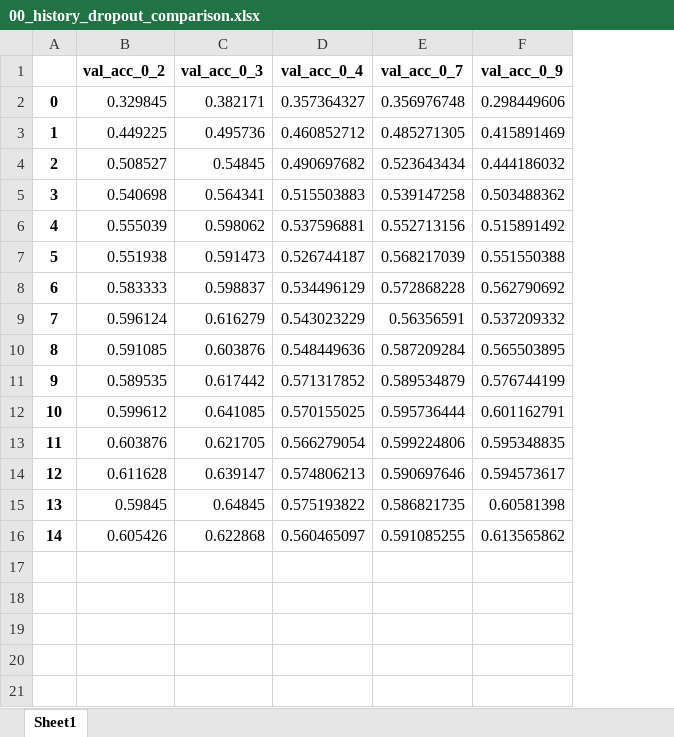
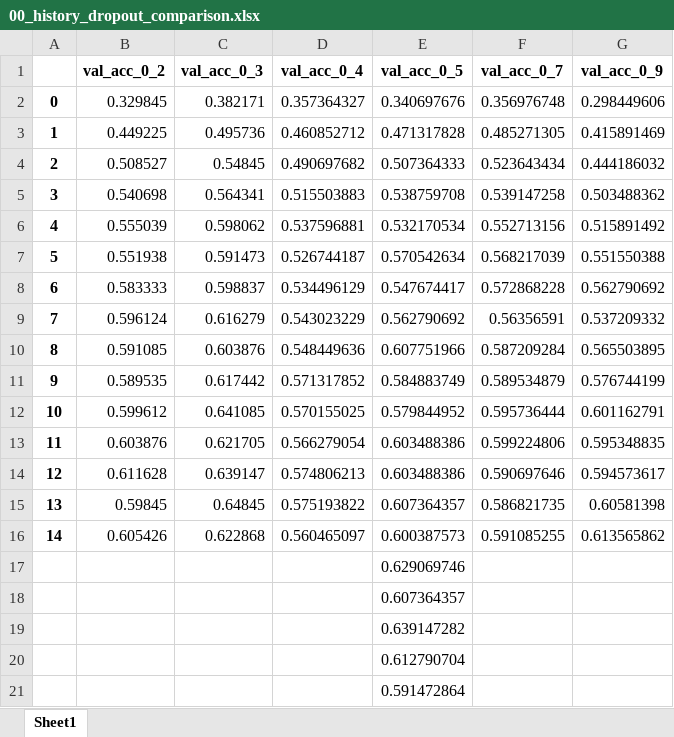
Before and after one commit to ph1001/Deep_Learning_Project_Group_10, an Excel workbook: Training histories/Philipp/04 Experimenting with dropout/00_history_dropout_comparison.xlsx, sheet Sheet1, drawn as a sheet; values as stored, in another font and other column widths than the file's, no borders; charts and pictures not drawn; the diff names each change by its address in the sheet, - before the commit and + after, or states it on an @@ line.

Commit message:
Update dropout excel sheets

```diff
--- a/Training histories/Philipp/04 Experimenting with dropout/00_history_dropout_comparison.xlsx (sheet Sheet1)
+++ b/Training histories/Philipp/04 Experimenting with dropout/00_history_dropout_comparison.xlsx (sheet Sheet1)
+column E (val_acc_0_5), rows 2-16: 0.340697676 | 0.471317828 | 0.507364333 | 0.538759708 | 0.532170534 | 0.570542634 | 0.547674417 | 0.562790692 | 0.607751966 | 0.584883749 | 0.579844952 | 0.603488386 | 0.603488386 | 0.607364357 | 0.600387573
+row 17:  |  |  |  | 0.629069746
+row 18:  |  |  |  | 0.607364357
+row 19:  |  |  |  | 0.639147282
+row 20:  |  |  |  | 0.612790704
+row 21:  |  |  |  | 0.591472864
```
Also changed, not shown: charts or pictures, 1 other file.
